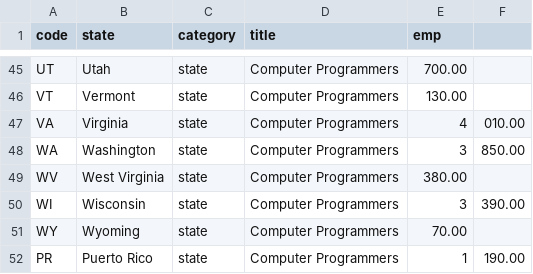
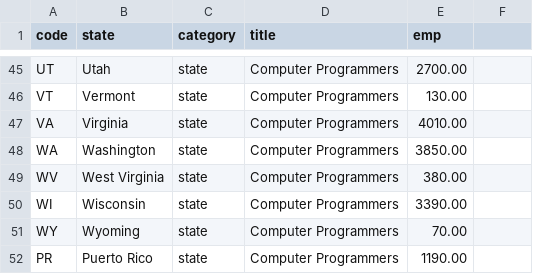
Before and after one commit to nickj-h/Group6, a CSV file: program.csv, drawn as a sheet; only a part is shown, gaps mark what is left out; the diff covers the shown part only; the diff names each change by its address in the sheet, - before the commit and + after, or states it on an @@ line.

Commit message:
Add files via upload

```diff
--- a/program.csv
+++ b/program.csv
-E45 (emp): 700.00
+E45 (emp): 2700.00
-E47 (emp): 4
+E47 (emp): 4010.00
-F47: 010.00
+F47: (empty)
-E48 (emp): 3
+E48 (emp): 3850.00
-F48: 850.00
+F48: (empty)
-E50 (emp): 3
+E50 (emp): 3390.00
-F50: 390.00
+F50: (empty)
-E52 (emp): 1
+E52 (emp): 1190.00
-F52: 190.00
+F52: (empty)
```
Also changed, not shown: 64 edited cells elsewhere in this file.
